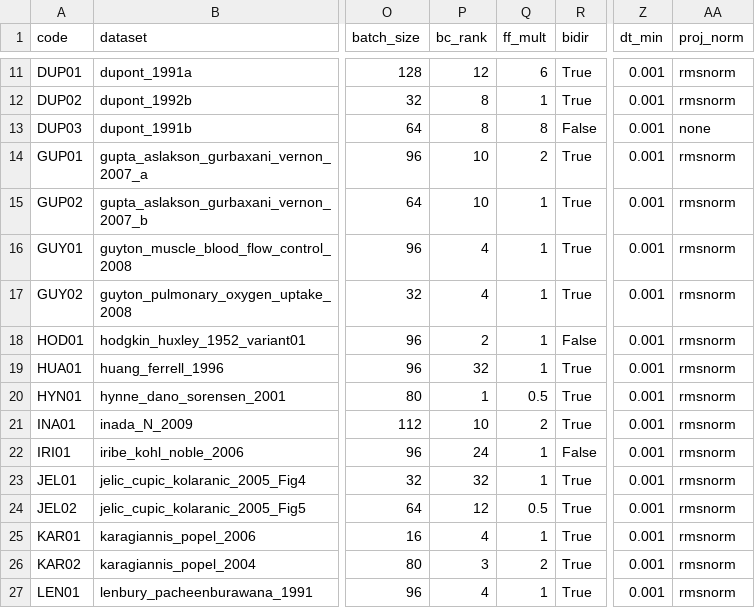
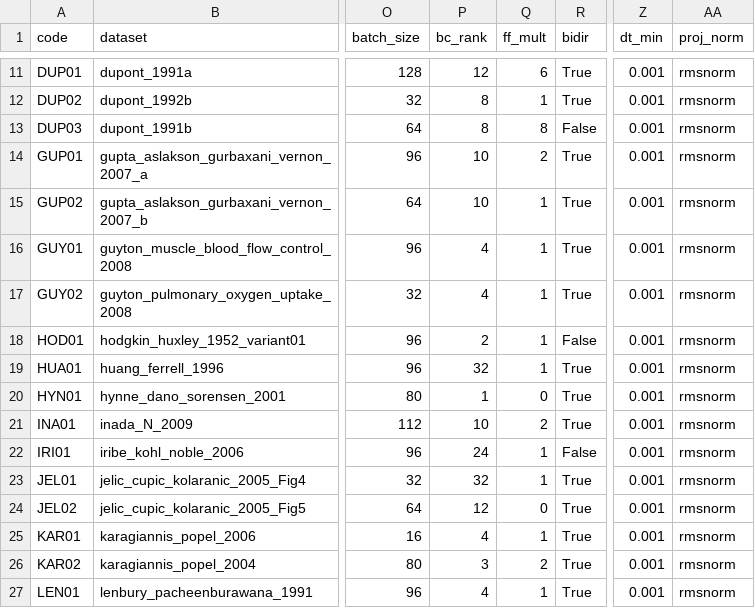
Before and after one commit to TaylanSoydan/TIDES, a CSV file: physiome_ode/configs/winners.csv, drawn as a sheet; only a part is shown, gaps mark what is left out; the diff names each change by its address in the sheet, - before the commit and + after, or states it on an @@ line.

Commit message:
Physiome-ODE: settle HYN01, JEL02 and DUP03 by rerunning them
HYN01 and JEL02: ff_mult 0.  Their search found them at 0.5, but the
runs behind the paper read it as int(0.5) = 0.  Fold 0 at 0 gives
1.124 and 0.816 (recorded 1.127 and 0.816); at 0.5 it gives 0.730
and 0.696.

DUP03: back to the table's rmsnorm.  The record says the paper run
had no projection norm, but over folds 0-2 neither setting
reproduces it better than the other.  No norm: 0.588 0.644 0.609.
rmsnorm: 0.560 0.653 0.612.  Recorded: 0.553 0.639 0.611.

```diff
--- a/physiome_ode/configs/winners.csv
+++ b/physiome_ode/configs/winners.csv
-AA13 (proj_norm): none
+AA13 (proj_norm): rmsnorm
-Q20 (ff_mult): 0.5
+Q20 (ff_mult): 0
-Q24 (ff_mult): 0.5
+Q24 (ff_mult): 0
```
Also changed, not shown: 1 other file.
